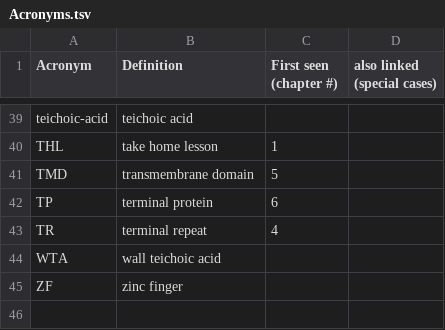
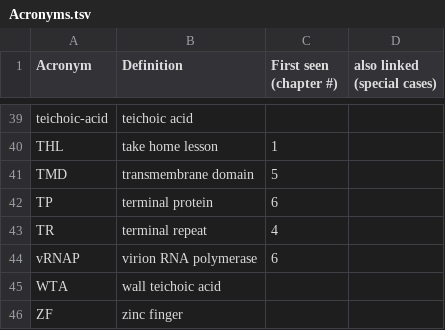
Before and after one commit to TAMU-CPT/LaTeX-styles, a TSV file: extra/Acronyms.tsv, drawn as a sheet; only a part is shown, gaps mark what is left out.

```diff
--- a/extra/Acronyms.tsv
+++ b/extra/Acronyms.tsv
@@ -43,2 +43,3 @@ TP	terminal protein	6
 TR	terminal repeat	4	
+vRNAP	virion RNA polymerase	6	
 WTA	wall teichoic acid		
```
Also changed, not shown: extra/Glossary.tsv, 2 other files.
